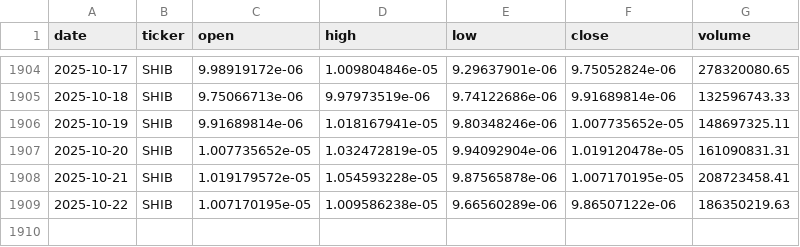
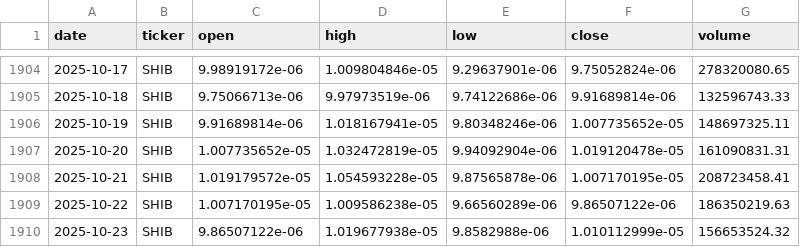
Before and after one commit to gvswann/Crypto-Demo-Kaggle-Downloader-MK.-II, a CSV file: data/SHIB.csv, drawn as a sheet; only a part is shown, gaps mark what is left out.

```diff
--- a/data/SHIB.csv
+++ b/data/SHIB.csv
@@ -1909 +1909,2 @@ date,ticker,open,high,low,close,volume
 2025-10-22,SHIB,1.007170195e-05,1.009586238e-05,9.66560289e-06,9.86507122e-06,186350219.63
+2025-10-23,SHIB,9.86507122e-06,1.019677938e-05,9.8582988e-06,1.010112999e-05,156653524.32
```
Also changed, not shown: data/BCH.csv, data/BNB.csv, 15 other files.
